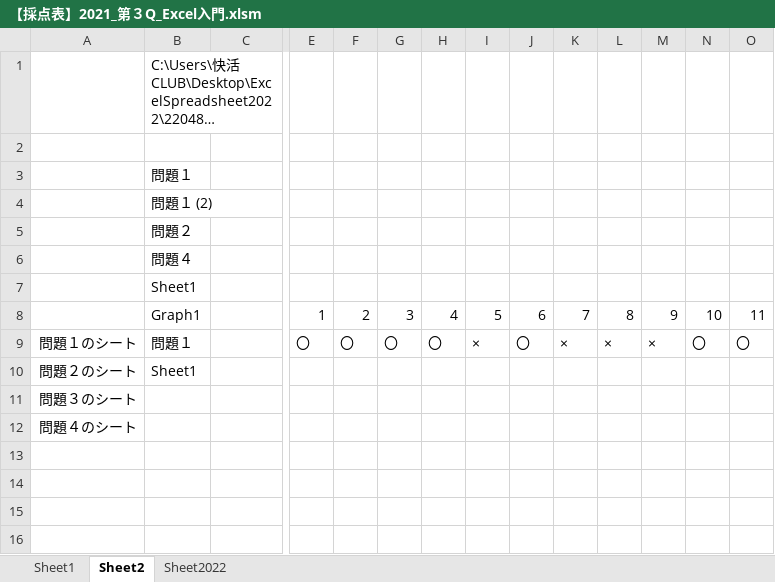
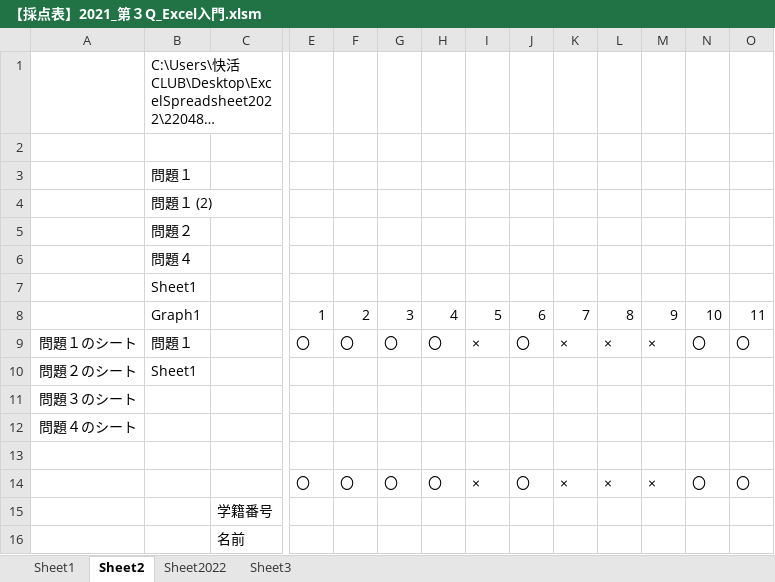
Before and after one commit to yuedackg/ExcelSpreadsheet2022, an Excel workbook: 【採点表】2021_第３Q_Excel入門.xlsm, sheet Sheet2, drawn as a sheet; only a part is shown, gaps mark what is left out; long unchanged cells end in …; values as stored, in another font and other column widths than the file's, no borders; charts and pictures not drawn; rows hold the shown columns only; the diff names each change by its address in the sheet, - before the commit and + after, or states it on an @@ line.

```diff
--- a/【採点表】2021_第３Q_Excel入門.xlsm (sheet Sheet2)
+++ b/【採点表】2021_第３Q_Excel入門.xlsm (sheet Sheet2)
+sheet tab: Sheet3
+row 13: (empty)
+row 14:  |  |  | 〇 | 〇 | 〇 | 〇 | × | 〇 | × | × | × | 〇 | 〇
+row 15:  |  | 学籍番号
+row 16:  |  | 名前
```
Also changed, not shown: sheet Sheet2022, charts or pictures.
